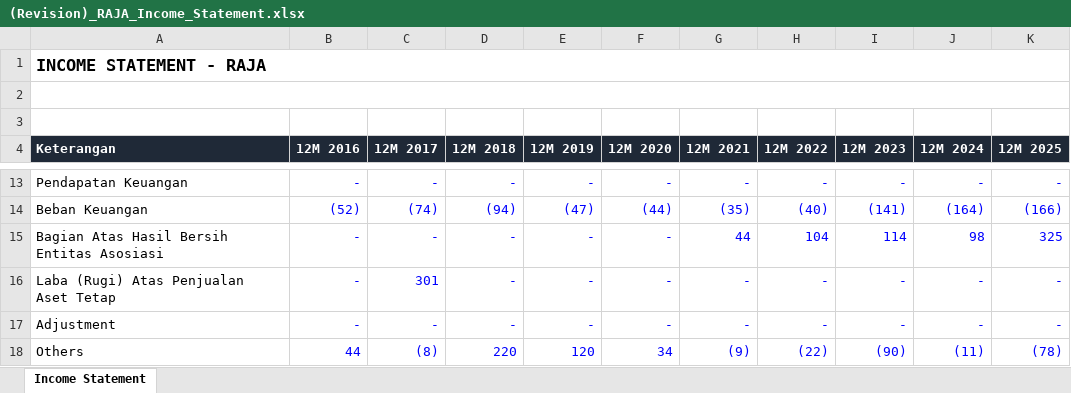
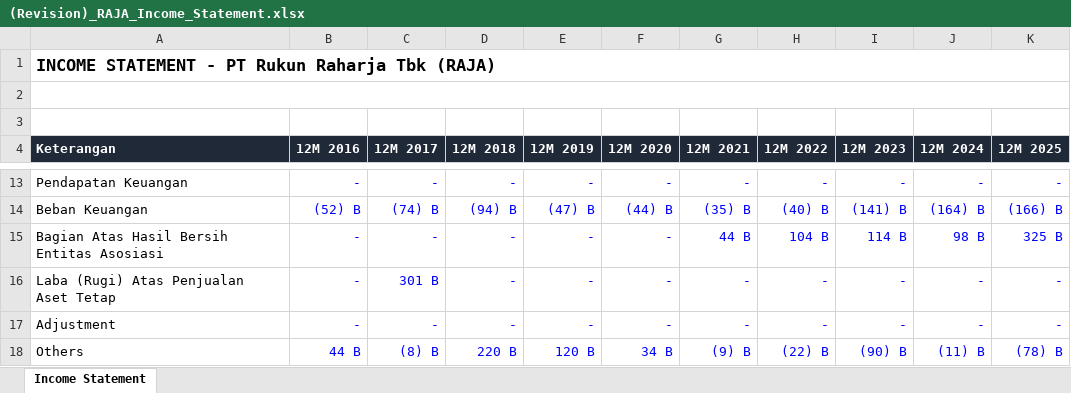
Before and after one commit to melvinjusuf1904/Melvin-Portofolio, an Excel workbook: public/files/PT Rukun Raharja Tbk (RAJA)/(Revision)_RAJA_Income_Statement.xlsx, sheet Income Statement, drawn as a sheet; only a part is shown, gaps mark what is left out; values as stored, in another font and other column widths than the file's, no borders; the diff covers the shown part only; the diff names each change by its address in the sheet, - before the commit and + after, or states it on an @@ line.

```diff
--- a/public/files/PT Rukun Raharja Tbk (RAJA)/(Revision)_RAJA_Income_Statement.xlsx (sheet Income Statement)
+++ b/public/files/PT Rukun Raharja Tbk (RAJA)/(Revision)_RAJA_Income_Statement.xlsx (sheet Income Statement)
-A1 (Keterangan): INCOME STATEMENT - RAJA
+A1 (Keterangan): INCOME STATEMENT - PT Rukun Raharja Tbk (RAJA)
-B14 (12M 2016): (52)
+B14 (12M 2016): (52) B
-C14 (12M 2017): (74)
+C14 (12M 2017): (74) B
-D14 (12M 2018): (94)
+D14 (12M 2018): (94) B
-E14 (12M 2019): (47)
+E14 (12M 2019): (47) B
-F14 (12M 2020): (44)
+F14 (12M 2020): (44) B
-G14 (12M 2021): (35)
+G14 (12M 2021): (35) B
-H14 (12M 2022): (40)
+H14 (12M 2022): (40) B
-I14 (12M 2023): (141)
+I14 (12M 2023): (141) B
-J14 (12M 2024): (164)
+J14 (12M 2024): (164) B
-K14 (12M 2025): (166)
+K14 (12M 2025): (166) B
-G15 (12M 2021): 44
+G15 (12M 2021): 44 B
-H15 (12M 2022): 104
+H15 (12M 2022): 104 B
-I15 (12M 2023): 114
+I15 (12M 2023): 114 B
-J15 (12M 2024): 98
+J15 (12M 2024): 98 B
-K15 (12M 2025): 325
+K15 (12M 2025): 325 B
-C16 (12M 2017): 301
+C16 (12M 2017): 301 B
-B18 (12M 2016): 44
+B18 (12M 2016): 44 B
-C18 (12M 2017): (8)
+C18 (12M 2017): (8) B
-D18 (12M 2018): 220
+D18 (12M 2018): 220 B
-E18 (12M 2019): 120
+E18 (12M 2019): 120 B
-F18 (12M 2020): 34
+F18 (12M 2020): 34 B
-G18 (12M 2021): (9)
+G18 (12M 2021): (9) B
-H18 (12M 2022): (22)
+H18 (12M 2022): (22) B
-I18 (12M 2023): (90)
+I18 (12M 2023): (90) B
-J18 (12M 2024): (11)
+J18 (12M 2024): (11) B
-K18 (12M 2025): (78)
+K18 (12M 2025): (78) B
```
Also changed, not shown: 1 added row, 1 removed row and 186 edited cells elsewhere in this sheet, 6 other files.
